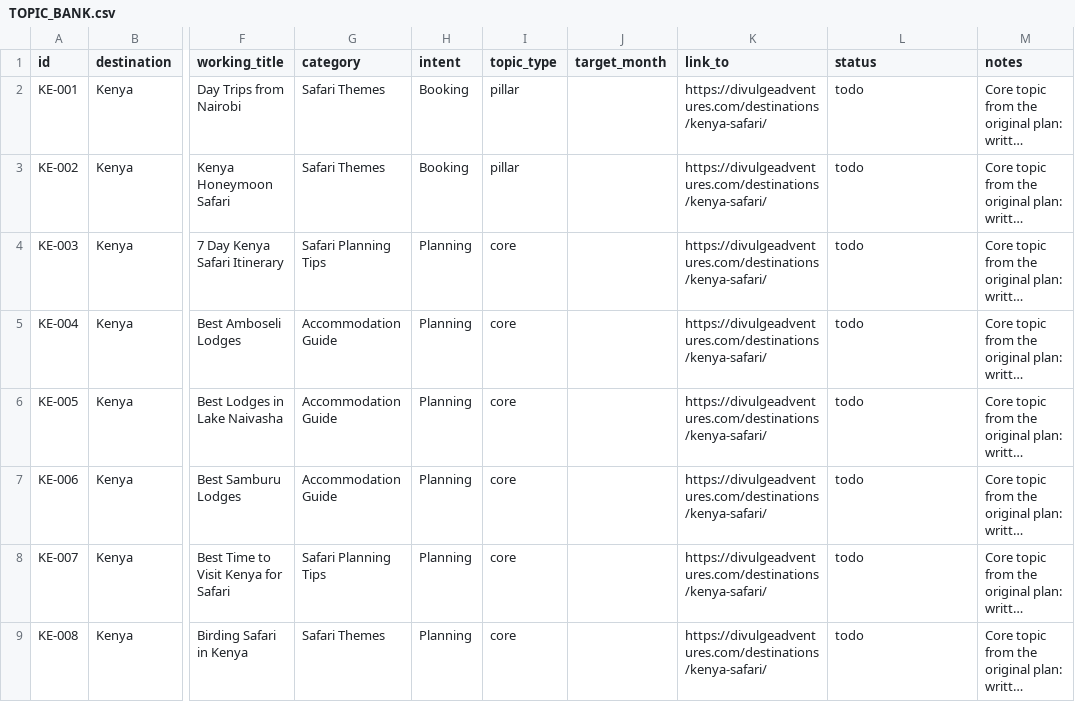
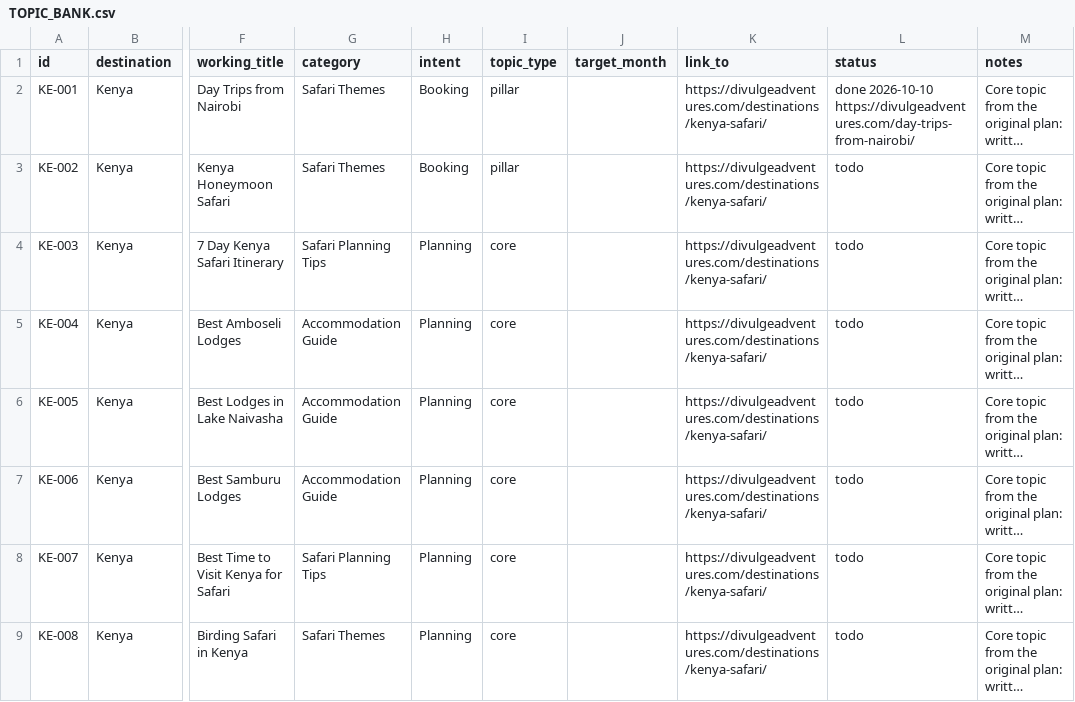
Before and after one commit to divulgeadventures/divulge-blog, a CSV file: TOPIC_BANK.csv, drawn as a sheet; only a part is shown, gaps mark what is left out; long unchanged cells end in …; the diff names each change by its address in the sheet, - before the commit and + after, or states it on an @@ line.

```diff
--- a/TOPIC_BANK.csv
+++ b/TOPIC_BANK.csv
-L2 (status): todo
+L2 (status): done 2026-10-10 https://divulgeadventures.com/day-trips-from-nairobi/
```
Also changed, not shown: 4 other files.
